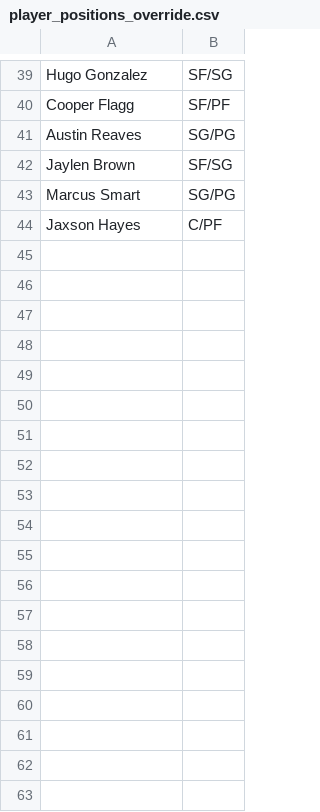
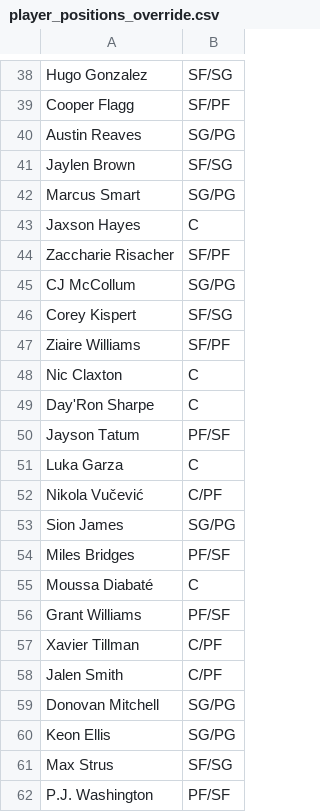
Before and after one commit to Barrett879/nba-value-app, a CSV file: data/player_positions_override.csv, drawn as a sheet; only a part is shown, gaps mark what is left out; the diff covers the shown part only.

```diff
--- a/data/player_positions_override.csv
+++ b/data/player_positions_override.csv
@@ -43,2 +42,21 @@ Jaylen Brown,SF/SG
 Marcus Smart,SG/PG
-Jaxson Hayes,C/PF
+Jaxson Hayes,C
+Zaccharie Risacher,SF/PF
+CJ McCollum,SG/PG
+Corey Kispert,SF/SG
+Ziaire Williams,SF/PF
+Nic Claxton,C
+Day'Ron Sharpe,C
+Jayson Tatum,PF/SF
+Luka Garza,C
+Nikola Vučević,C/PF
+Sion James,SG/PG
+Miles Bridges,PF/SF
+Moussa Diabaté,C
+Grant Williams,PF/SF
+Xavier Tillman,C/PF
+Jalen Smith,C/PF
+Donovan Mitchell,SG/PG
+Keon Ellis,SG/PG
+Max Strus,SF/SG
+P.J. Washington,PF/SF
```
Also changed, not shown: 77 added rows, 1 removed row and 4 edited cells elsewhere in this file, 3 other files.
